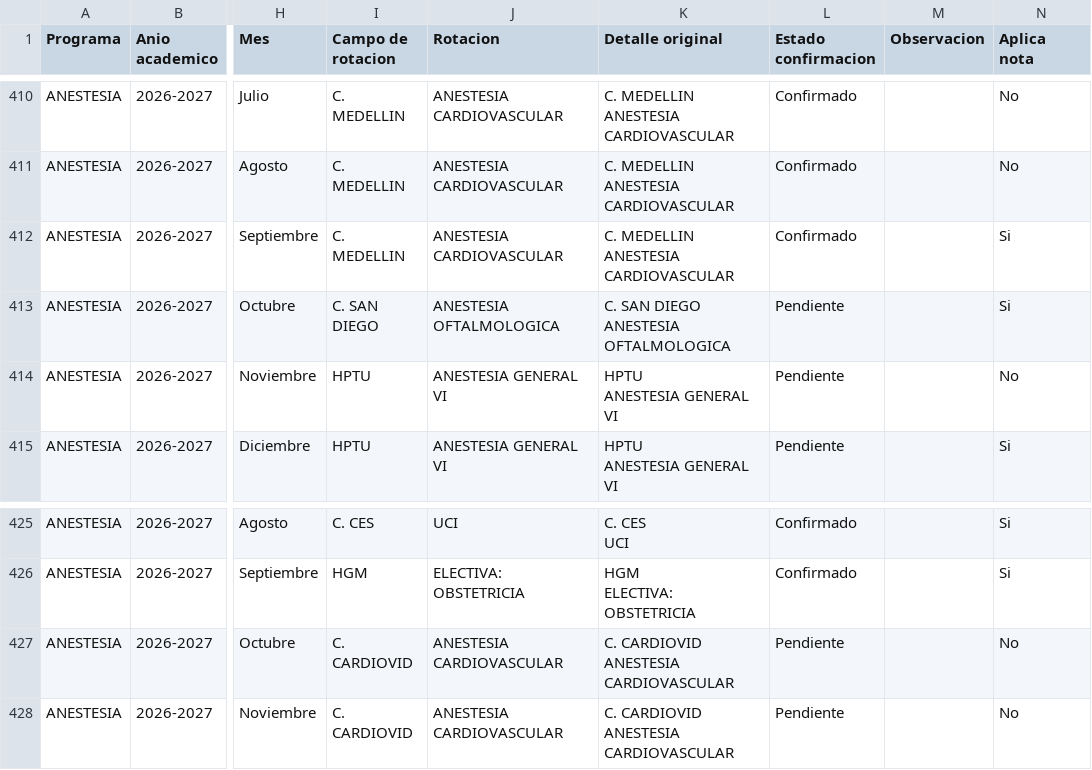
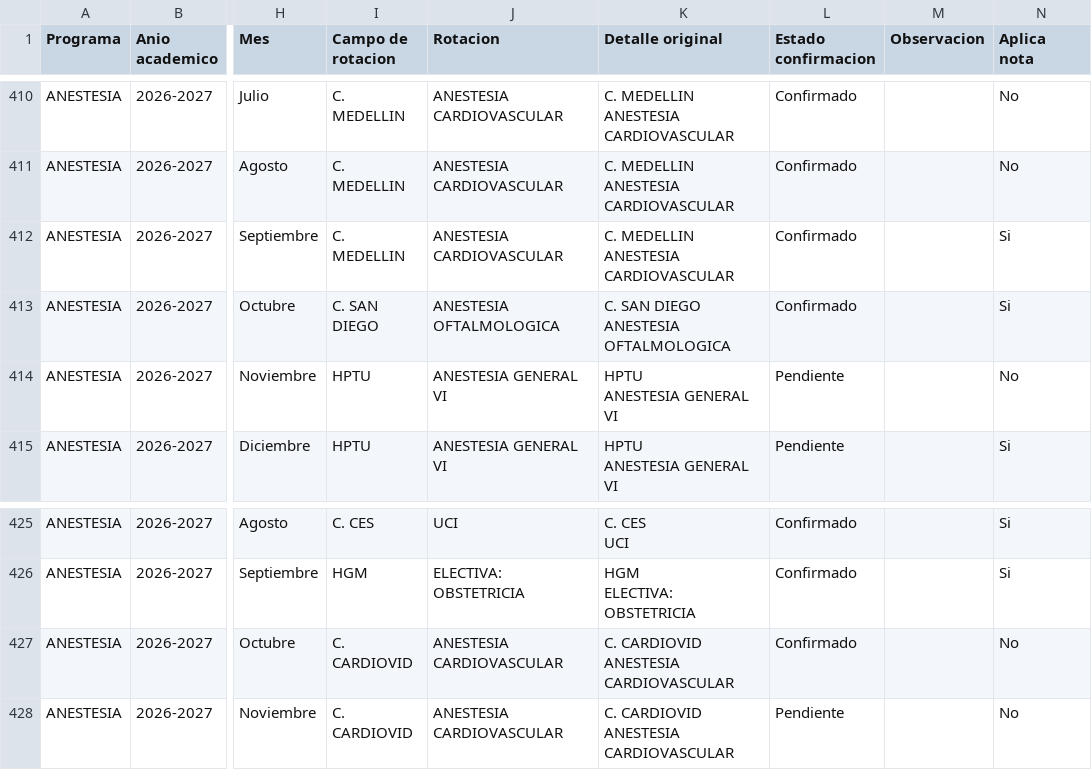
Before and after one commit to posgradosces/posgrados-ces, a CSV file: datos/BASE_GENERAL.csv, drawn as a sheet; only a part is shown, gaps mark what is left out; the diff covers the shown part only; the diff names each change by its address in the sheet, - before the commit and + after, or states it on an @@ line.

```diff
--- a/datos/BASE_GENERAL.csv
+++ b/datos/BASE_GENERAL.csv
-L413 (Estado confirmacion): Pendiente
+L413 (Estado confirmacion): Confirmado
-L427 (Estado confirmacion): Pendiente
+L427 (Estado confirmacion): Confirmado
```
Also changed, not shown: 10 edited cells elsewhere in this file.
